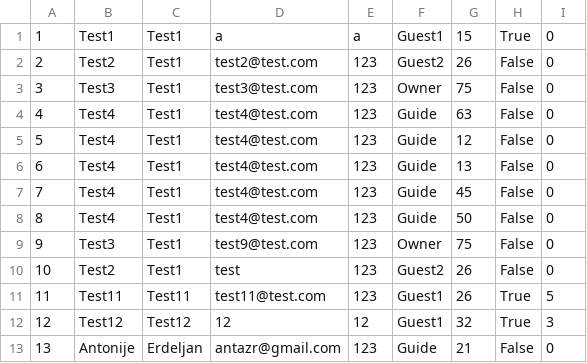
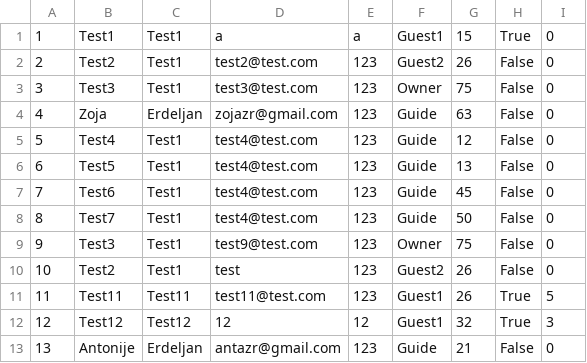
Before and after one commit to aleksandarm001/Booking_projekat, a CSV file: InitialProject/Infrastructure/Resources/Data/users.csv, drawn as a sheet.

```diff
--- a/InitialProject/Infrastructure/Resources/Data/users.csv
+++ b/InitialProject/Infrastructure/Resources/Data/users.csv
@@ -3,7 +3,7 @@
 3|Test3|Test1|test3@test.com|123|Owner|75|False|0
-4|Test4|Test1|test4@test.com|123|Guide|63|False|0
+4|Zoja|Erdeljan|zojazr@gmail.com|123|Guide|63|False|0
 5|Test4|Test1|test4@test.com|123|Guide|12|False|0
-6|Test4|Test1|test4@test.com|123|Guide|13|False|0
-7|Test4|Test1|test4@test.com|123|Guide|45|False|0
-8|Test4|Test1|test4@test.com|123|Guide|50|False|0
+6|Test5|Test1|test4@test.com|123|Guide|13|False|0
+7|Test6|Test1|test4@test.com|123|Guide|45|False|0
+8|Test7|Test1|test4@test.com|123|Guide|50|False|0
 9|Test3|Test1|test9@test.com|123|Owner|75|False|0
```
Also changed, not shown: 16 other files.
